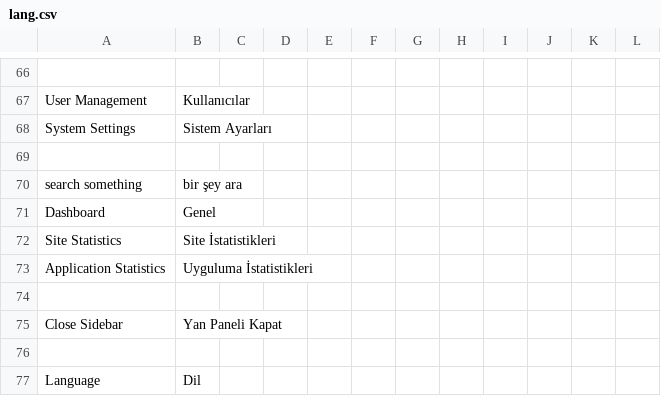
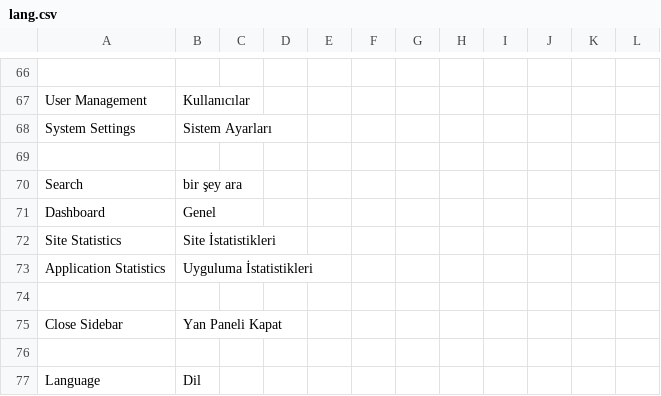
Before and after one commit to vknyvz/gym-Tracker-App, a CSV file: languages/tr/lang.csv, drawn as a sheet; only a part is shown, gaps mark what is left out.

```diff
--- a/languages/tr/lang.csv
+++ b/languages/tr/lang.csv
@@ -69,3 +69,3 @@
 
-"search something";"bir şey ara"
+"Search";"bir şey ara"
 "Dashboard";"Genel"
```
Also changed, not shown: languages/tr/app.csv, 35 other files.
